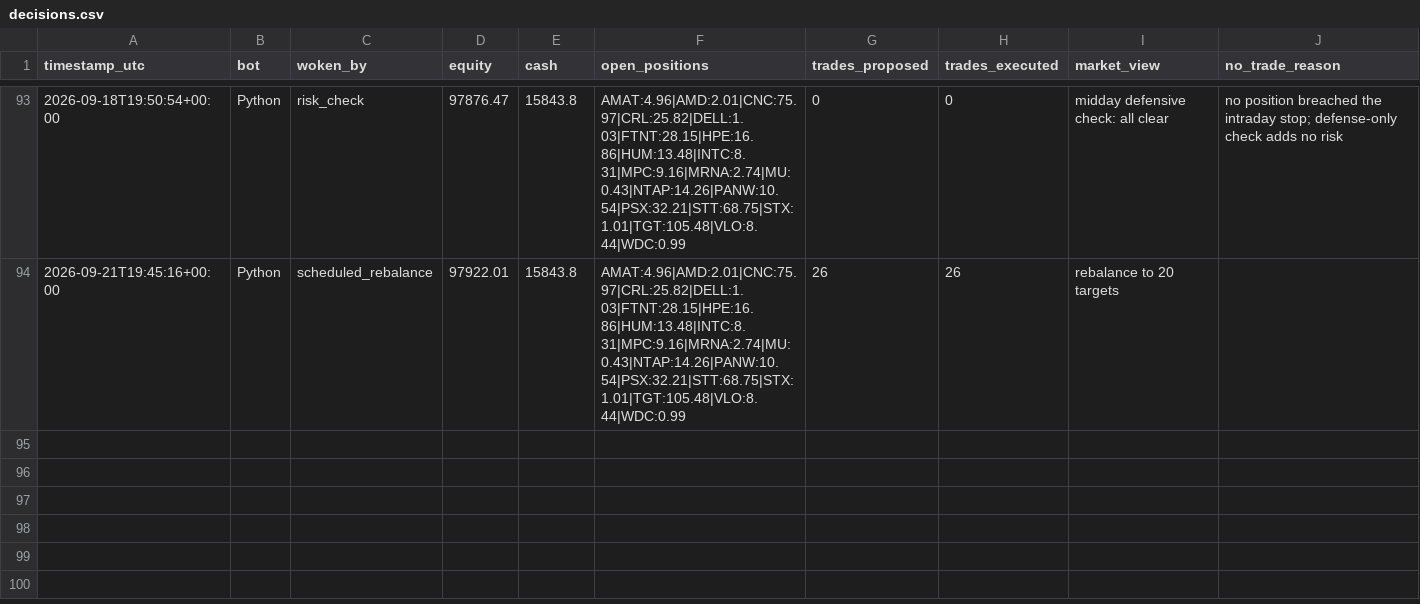
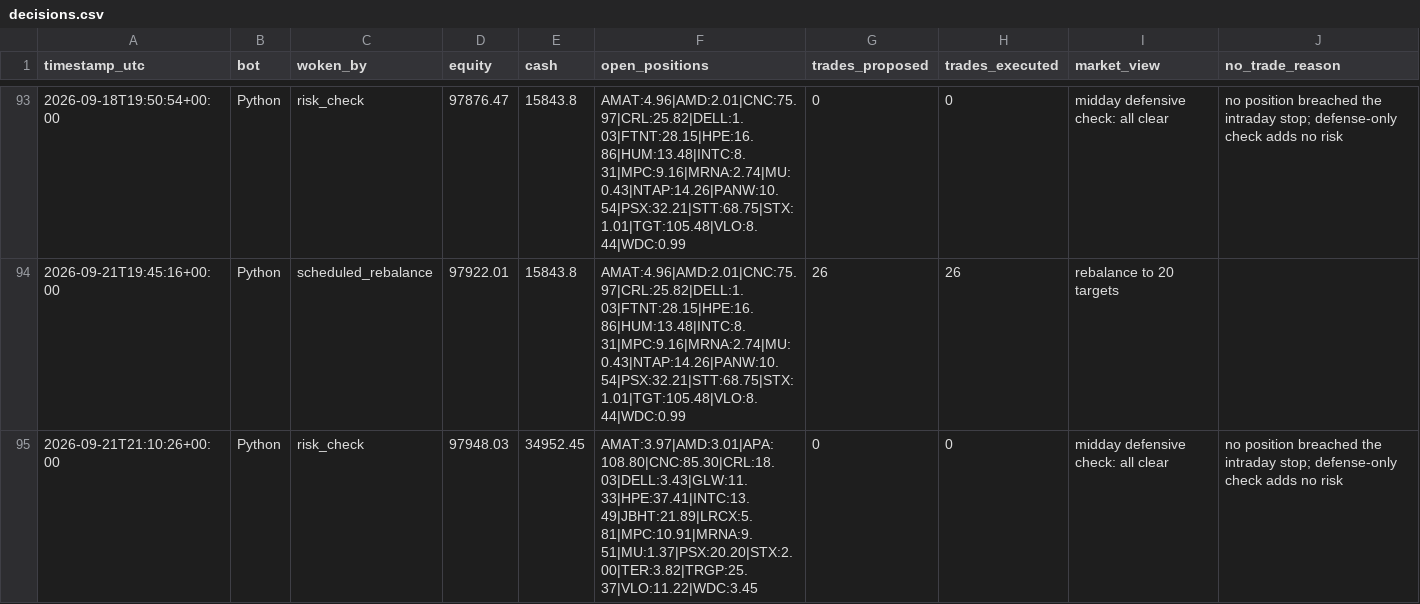
Before and after one commit to HunterGilroy/quant-research-platform, a CSV file: quant-platform/output/decisions.csv, drawn as a sheet; only a part is shown, gaps mark what is left out.

Commit message:
risk check 2026-09-21

```diff
--- a/quant-platform/output/decisions.csv
+++ b/quant-platform/output/decisions.csv
@@ -94 +94,2 @@ timestamp_utc,bot,woken_by,equity,cash,open_positions,trades_proposed,trades_exe
 2026-09-21T19:45:16+00:00,Python,scheduled_rebalance,97922.01,15843.8,AMAT:4.96|AMD:2.01|CNC:75.97|CRL:25.82|DELL:1.03|FTNT:28.15|HPE:16.86|HUM:13.48|INTC:8.31|MPC:9.16|MRNA:2.74|MU:0.43|NTAP:14.26|PANW:10.54|PSX:32.21|STT:68.75|STX:1.01|TGT:105.48|VLO:8.44|WDC:0.99,26,26,rebalance to 20 targets,
+2026-09-21T21:10:26+00:00,Python,risk_check,97948.03,34952.45,AMAT:3.97|AMD:3.01|APA:108.80|CNC:85.30|CRL:18.03|DELL:3.43|GLW:11.33|HPE:37.41|INTC:13.49|JBHT:21.89|LRCX:5.81|MPC:10.91|MRNA:9.51|MU:1.37|PSX:20.20|STX:2.00|TER:3.82|TRGP:25.37|VLO:11.22|WDC:3.45,0,0,midday defensive check: all clear,no position breached the intraday stop; defense-only check adds no risk
```
Also changed, not shown: 1 other file.
